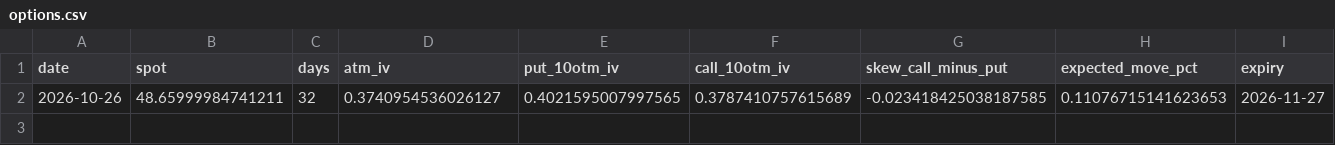
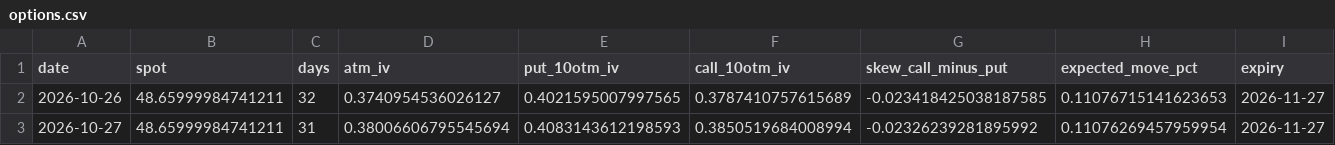
Before and after one commit to allisonzhan/slv-dashboard, a CSV file: options.csv, drawn as a sheet.

```diff
--- a/options.csv
+++ b/options.csv
@@ -2 +2,2 @@ date,spot,days,atm_iv,put_10otm_iv,call_10otm_iv,skew_call_minus_put,expected_mo
 2026-10-26,48.65999984741211,32,0.3740954536026127,0.4021595007997565,0.3787410757615689,-0.023418425038187585,0.11076715141623653,2026-11-27
+2026-10-27,48.65999984741211,31,0.38006606795545694,0.4083143612198593,0.3850519684008994,-0.02326239281895992,0.11076269457959954,2026-11-27
```
Also changed, not shown: betas_macro_26w.csv, betas_macro_52w.csv, 16 other files.
